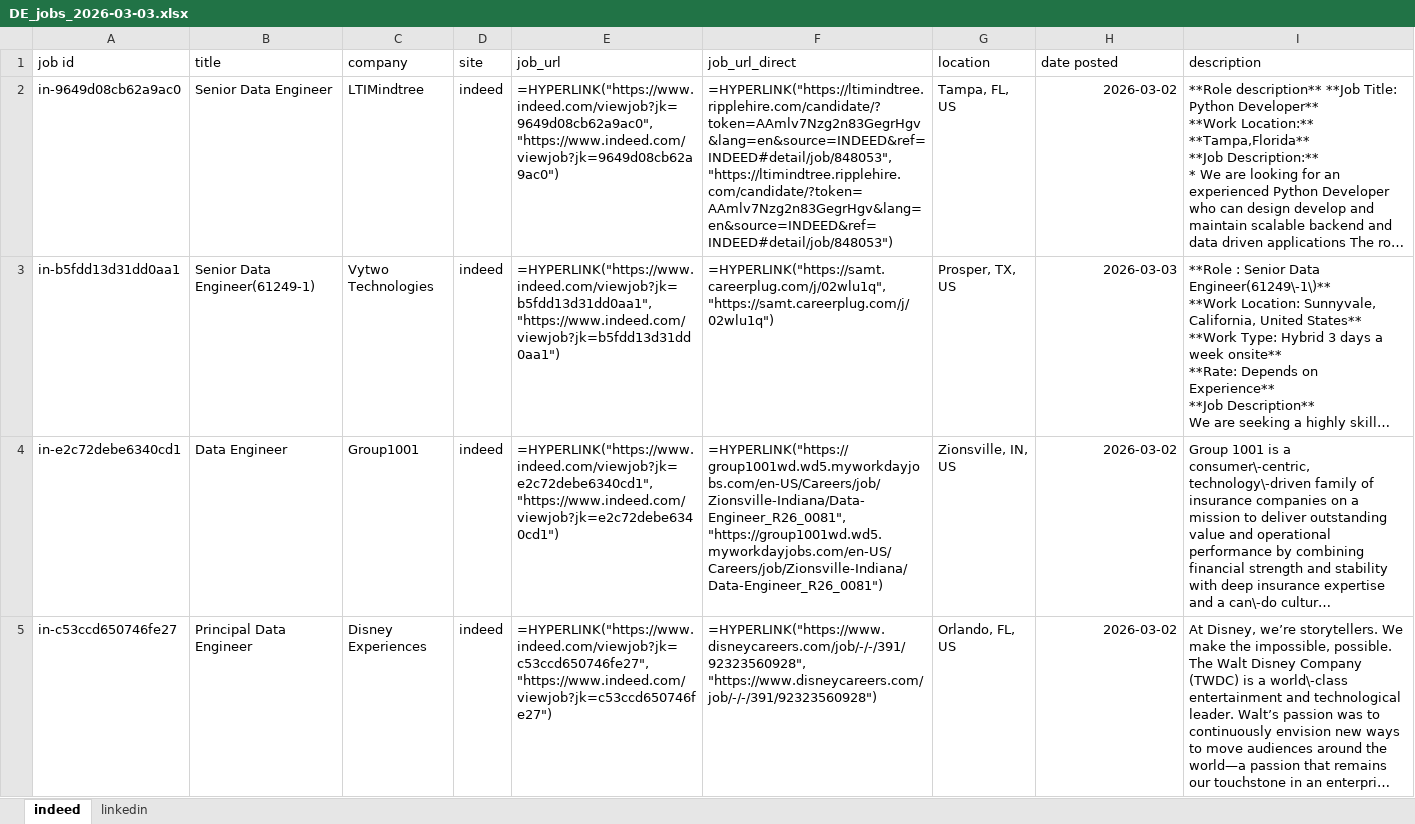
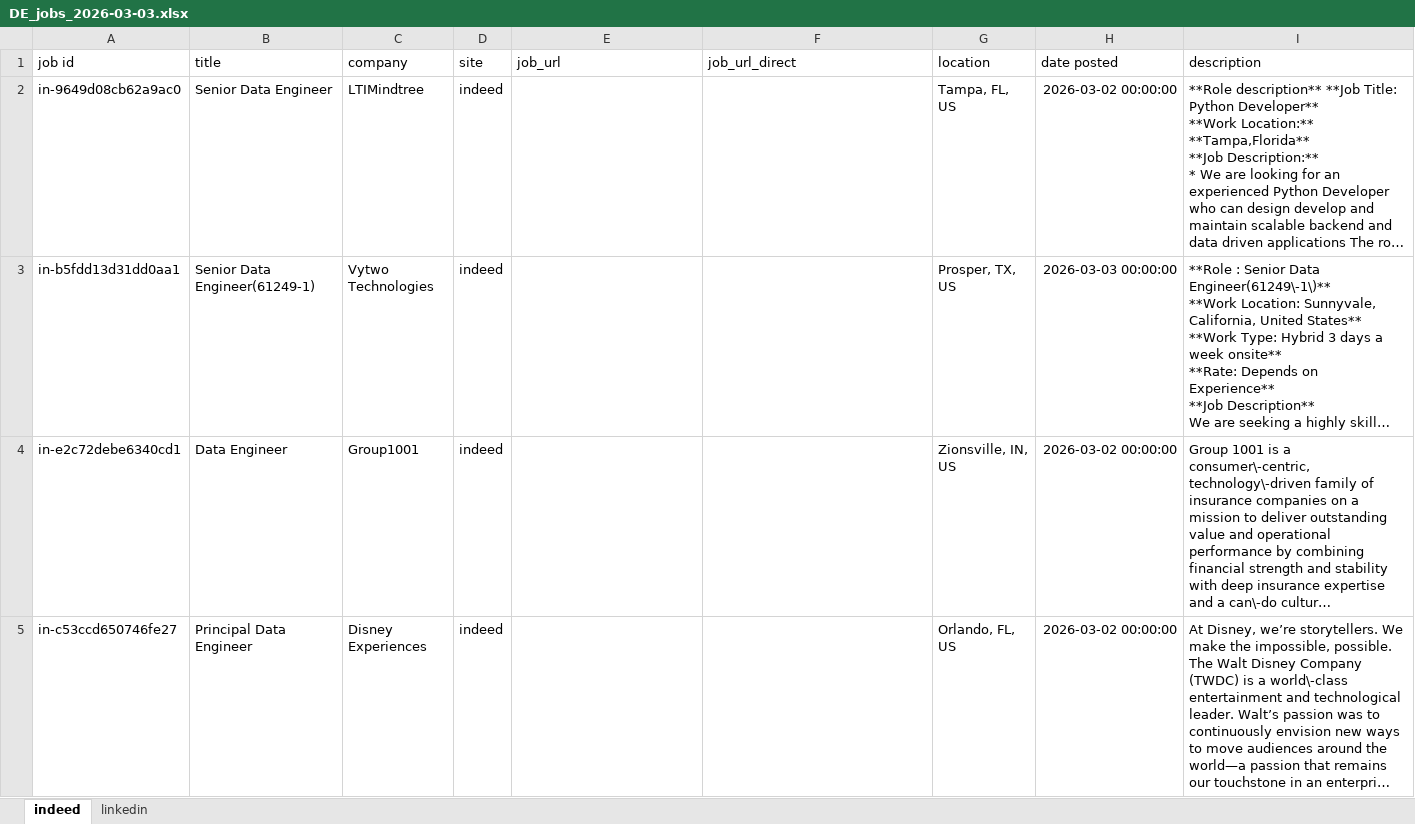
Before and after one commit to Harin41514/scraped_jobs, an Excel workbook: 2026-03-03/DE_jobs_2026-03-03.xlsx, sheet indeed, drawn as a sheet; only a part is shown; long unchanged cells end in …; values as stored, in another font and other column widths than the file's, no borders; formulas without a stored value are shown as written; the diff covers the shown part only; the diff names each change by its address in the sheet, - before the commit and + after, or states it on an @@ line.

```diff
--- a/2026-03-03/DE_jobs_2026-03-03.xlsx (sheet indeed)
+++ b/2026-03-03/DE_jobs_2026-03-03.xlsx (sheet indeed)
-E2 (job_url): =HYPERLINK("https://www.indeed.com/viewjob?jk=9649d08cb62a9ac0", "https://www.indeed.com/viewjob?jk=9649d08cb62a9ac0")
+E2 (job_url): (empty)
-F2 (job_url_direct): =HYPERLINK("https://ltimindtree.ripplehire.com/candidate/?token=AAmlv7Nzg2n83GegrHgv&lang=en&source=INDEED&ref=INDEED#detail/job/848053", "https://ltimindtree.ripplehire.com/candidate/?token=AAmlv7Nzg2n83GegrHgv&lang=en&source=INDEED&ref=INDEED#detail/job/848053")
+F2 (job_url_direct): (empty)
-H2 (date posted): 2026-03-02
+H2 (date posted): 2026-03-02 00:00:00
-E3 (job_url): =HYPERLINK("https://www.indeed.com/viewjob?jk=b5fdd13d31dd0aa1", "https://www.indeed.com/viewjob?jk=b5fdd13d31dd0aa1")
+E3 (job_url): (empty)
-F3 (job_url_direct): =HYPERLINK("https://samt.careerplug.com/j/02wlu1q", "https://samt.careerplug.com/j/02wlu1q")
+F3 (job_url_direct): (empty)
-H3 (date posted): 2026-03-03
+H3 (date posted): 2026-03-03 00:00:00
-E4 (job_url): =HYPERLINK("https://www.indeed.com/viewjob?jk=e2c72debe6340cd1", "https://www.indeed.com/viewjob?jk=e2c72debe6340cd1")
+E4 (job_url): (empty)
-F4 (job_url_direct): =HYPERLINK("https://group1001wd.wd5.myworkdayjobs.com/en-US/Careers/job/Zionsville-Indiana/Data-Engineer_R26_0081", "https://group1001wd.wd5.myworkdayjobs.com/en-US/Careers/job/Zionsville-Indiana/Data-Engineer_R26_0081")
+F4 (job_url_direct): (empty)
-H4:H5 (date posted): 2026-03-02
+H4:H5 (date posted): 2026-03-02 00:00:00
-E5 (job_url): =HYPERLINK("https://www.indeed.com/viewjob?jk=c53ccd650746fe27", "https://www.indeed.com/viewjob?jk=c53ccd650746fe27")
+E5 (job_url): (empty)
-F5 (job_url_direct): =HYPERLINK("https://www.disneycareers.com/job/-/-/391/92323560928", "https://www.disneycareers.com/job/-/-/391/92323560928")
+F5 (job_url_direct): (empty)
```
Also changed, not shown: 189 added rows and 69 edited cells elsewhere in this sheet, sheet linkedin, 2026-03-03/DS_jobs_2026-03-03.xlsx, 2026-03-03/ML_jobs_2026-03-03.xlsx, 18 other files.
